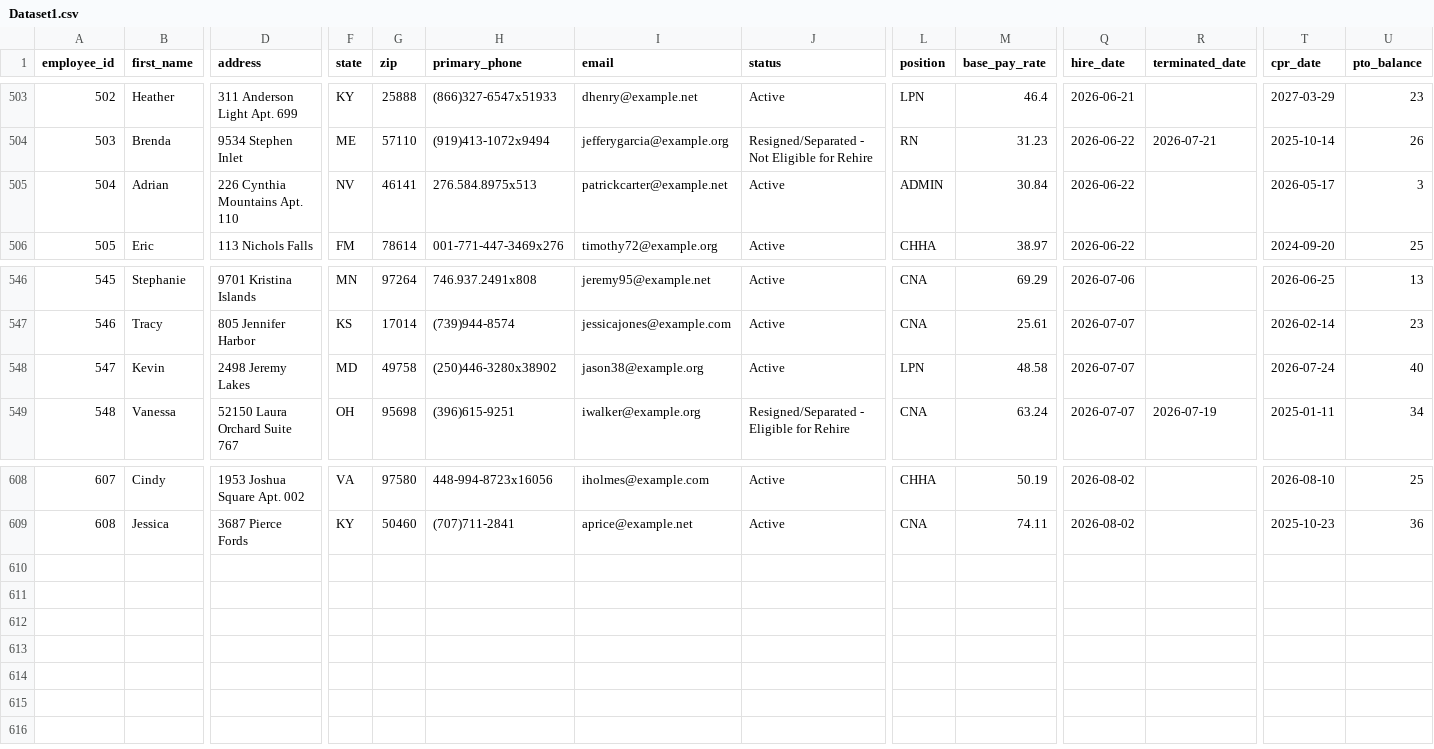
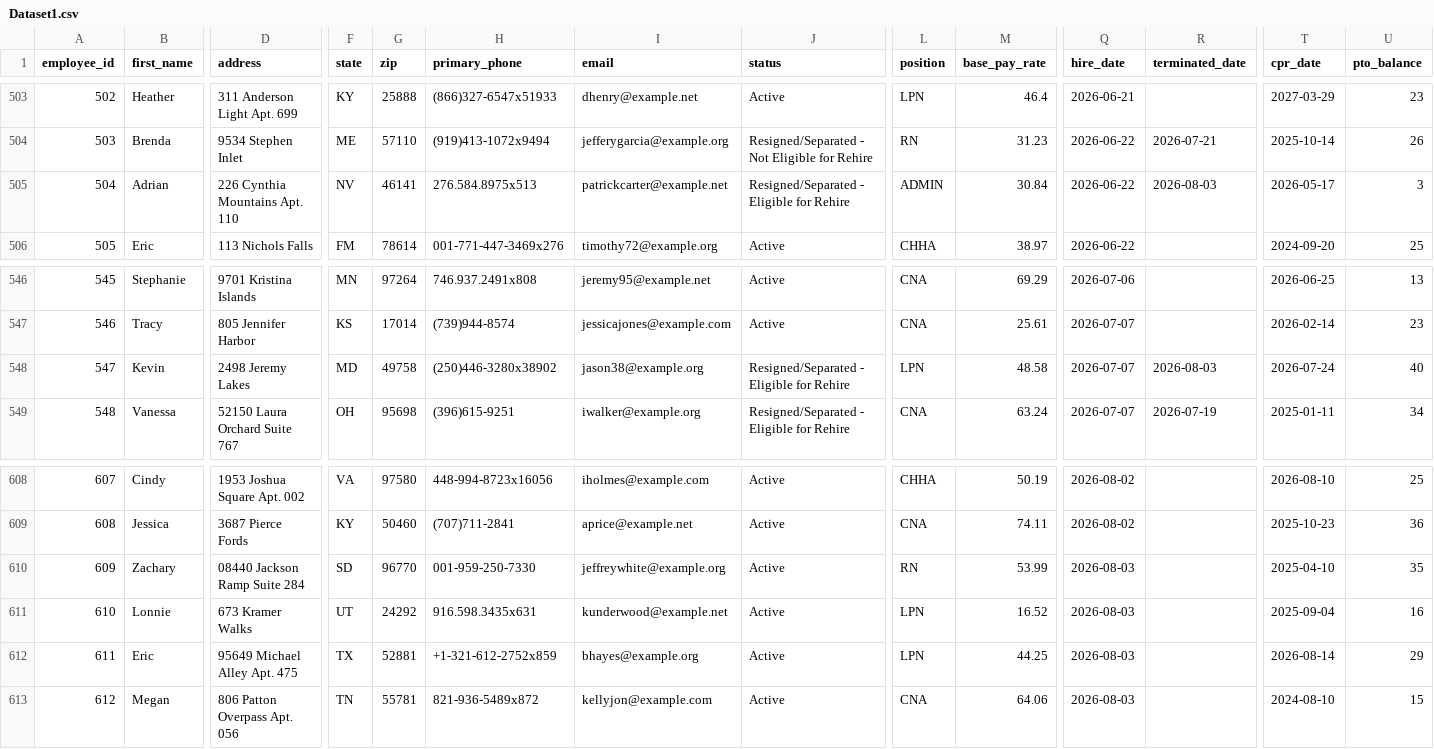
Before and after one commit to UzairNaumanTayyab/Work_Opportunity_Tax_Credit, a CSV file: Datasets/Dataset1.csv, drawn as a sheet; only a part is shown, gaps mark what is left out; rows hold the shown columns only; the diff names each change by its address in the sheet, - before the commit and + after, or states it on an @@ line.

Commit message:
Automated HR update: Mon Aug  3 08:57:08 UTC 2026

```diff
--- a/Datasets/Dataset1.csv
+++ b/Datasets/Dataset1.csv
-J505 (status): Active
+J505 (status): Resigned/Separated - Eligible for Rehire
-R505 (terminated_date): (empty)
+R505 (terminated_date): 2026-08-03
-J548 (status): Active
+J548 (status): Resigned/Separated - Eligible for Rehire
-R548 (terminated_date): (empty)
+R548 (terminated_date): 2026-08-03
+row 610: 609 | Zachary | 08440 Jackson Ramp Suite 284 | SD | 96770 | 001-959-250-7330 | jeffreywhite@example.org | Active | RN | 53.99 | 2026-08-03 |  | 2025-04-10 | 35
+row 611: 610 | Lonnie | 673 Kramer Walks | UT | 24292 | 916.598.3435x631 | kunderwood@example.net | Active | LPN | 16.52 | 2026-08-03 |  | 2025-09-04 | 16
+row 612: 611 | Eric | 95649 Michael Alley Apt. 475 | TX | 52881 | +1-321-612-2752x859 | bhayes@example.org | Active | LPN | 44.25 | 2026-08-03 |  | 2026-08-14 | 29
+row 613: 612 | Megan | 806 Patton Overpass Apt. 056 | TN | 55781 | 821-936-5489x872 | kellyjon@example.com | Active | CNA | 64.06 | 2026-08-03 |  | 2024-08-10 | 15
```
